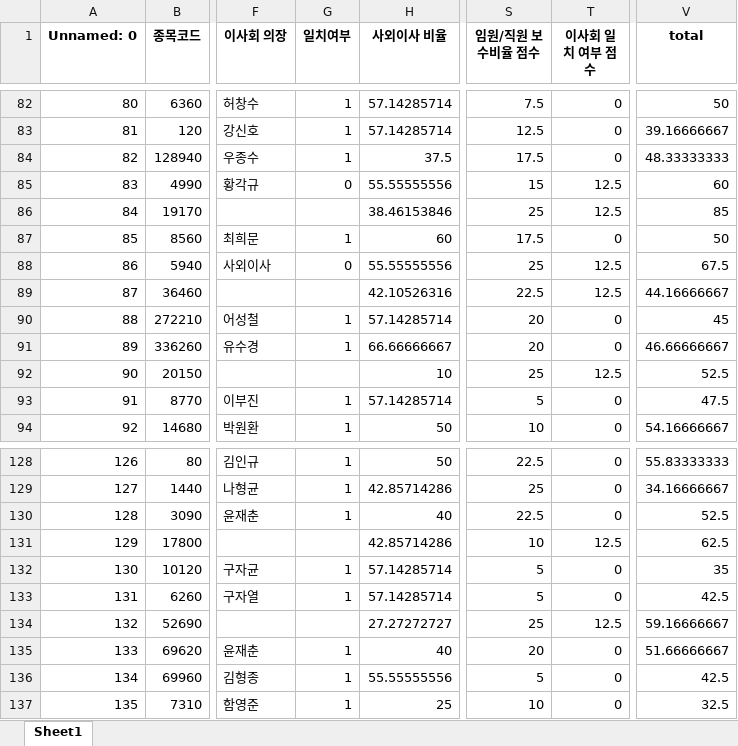
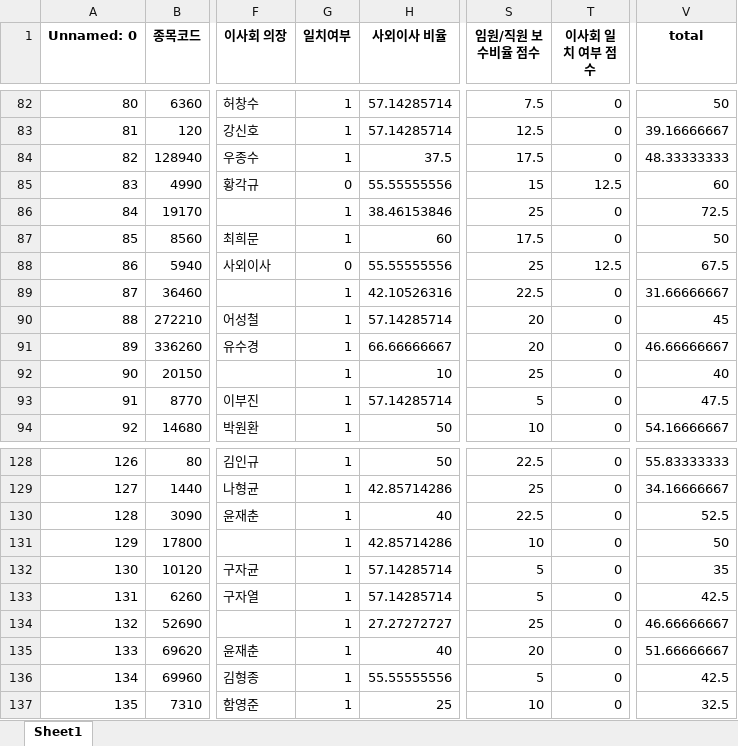
Before and after one commit to ssw02238/BEE, an Excel workbook: Data/g_data/G_data.xlsx, sheet Sheet1, drawn as a sheet; only a part is shown, gaps mark what is left out; values as stored, in another font and other column widths than the file's, no borders; the diff names each change by its address in the sheet, - before the commit and + after, or states it on an @@ line.

Commit message:
DOC: G 이사회 일치여부 점수 수정

```diff
--- a/Data/g_data/G_data.xlsx (sheet Sheet1)
+++ b/Data/g_data/G_data.xlsx (sheet Sheet1)
-G86 (일치여부): (empty)
+G86 (일치여부): 1
-T86 (이사회 일치 여부 점수): 12.5
+T86 (이사회 일치 여부 점수): 0
-V86 (total): 85
+V86 (total): 72.5
-G89 (일치여부): (empty)
+G89 (일치여부): 1
-T89 (이사회 일치 여부 점수): 12.5
+T89 (이사회 일치 여부 점수): 0
-V89 (total): 44.16666667
+V89 (total): 31.66666667
-G92 (일치여부): (empty)
+G92 (일치여부): 1
-T92 (이사회 일치 여부 점수): 12.5
+T92 (이사회 일치 여부 점수): 0
-V92 (total): 52.5
+V92 (total): 40
-G131 (일치여부): (empty)
+G131 (일치여부): 1
-T131 (이사회 일치 여부 점수): 12.5
+T131 (이사회 일치 여부 점수): 0
-V131 (total): 62.5
+V131 (total): 50
-G134 (일치여부): (empty)
+G134 (일치여부): 1
-T134 (이사회 일치 여부 점수): 12.5
+T134 (이사회 일치 여부 점수): 0
-V134 (total): 59.16666667
+V134 (total): 46.66666667
```
Also changed, not shown: formulas that keep their value.
